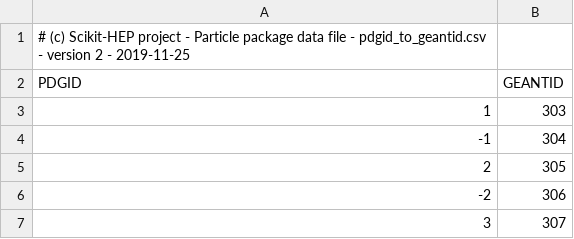
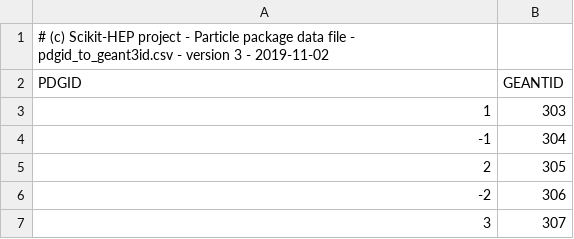
Before and after one commit to scikit-hep/particle, a CSV file: particle/data/pdgid_to_geant3id.csv, drawn as a sheet; only a part is shown.

Commit message:
Version 3 of data CSV files

```diff
--- a/particle/data/pdgid_to_geant3id.csv
+++ b/particle/data/pdgid_to_geant3id.csv
@@ -1,2 +1,2 @@
-# (c) Scikit-HEP project - Particle package data file - pdgid_to_geantid.csv - version 2 - 2019-11-25
+# (c) Scikit-HEP project - Particle package data file - pdgid_to_geant3id.csv - version 3 - 2019-11-02
 PDGID,GEANTID
```
Also changed, not shown: particle/data/conversions.csv, particle/data/pdgid_to_evtgenname.csv, 2 other files.
